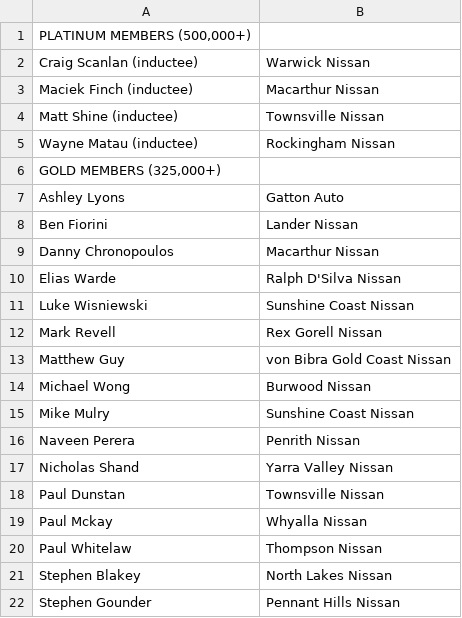
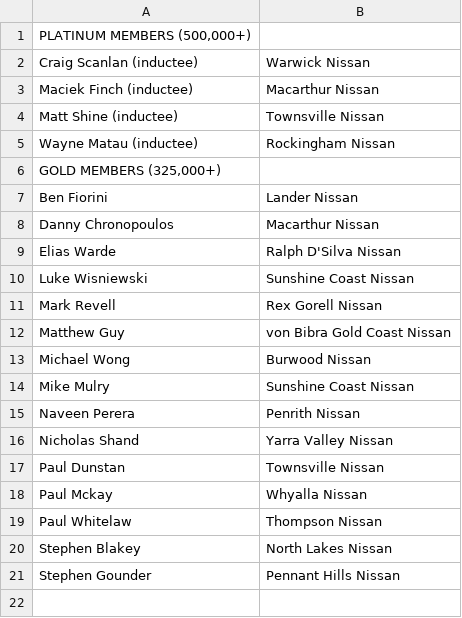
Before and after one commit to BonnyYangC/nissan-elite, a CSV file: app/Console/Commands/events.csv, drawn as a sheet; the diff names each change by its address in the sheet, - before the commit and + after, or states it on an @@ line.

Commit message:
remove ashley

```diff
--- a/app/Console/Commands/events.csv
+++ b/app/Console/Commands/events.csv
-row 7: Ashley Lyons | Gatton Auto
```
